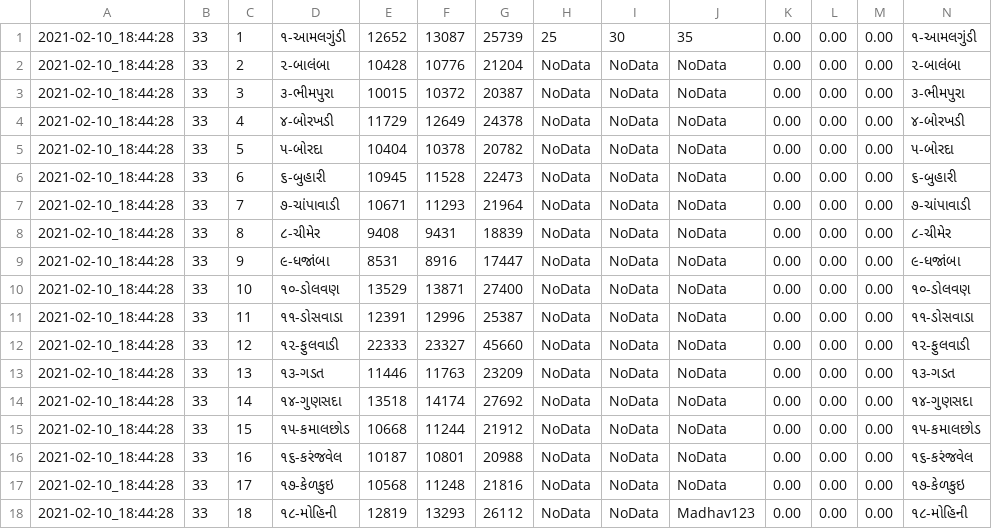
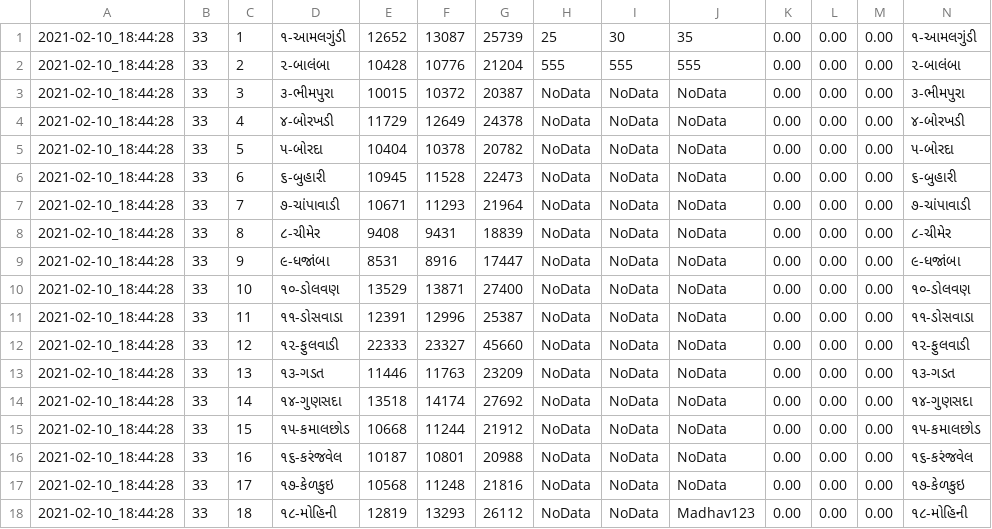
Before and after one commit to gujaratibapu/csvfile, a CSV file: JillaPanchayat.csv, drawn as a sheet.

Commit message:
Update JillaPanchayat.csv

```diff
--- a/JillaPanchayat.csv
+++ b/JillaPanchayat.csv
@@ -1,3 +1,3 @@
 2021-02-10_18:44:28,33,1,૧-આમલગુંડી,12652,13087,25739,25,30,35,0.00,0.00,0.00,૧-આમલગુંડી,
-2021-02-10_18:44:28,33,2,૨-બાલંબા,10428,10776,21204,NoData,NoData,NoData,0.00,0.00,0.00,૨-બાલંબા,
+2021-02-10_18:44:28,33,2,૨-બાલંબા,10428,10776,21204,555,555,555,0.00,0.00,0.00,૨-બાલંબા,
 2021-02-10_18:44:28,33,3,૩-ભીમપુરા,10015,10372,20387,NoData,NoData,NoData,0.00,0.00,0.00,૩-ભીમપુરા,
```
